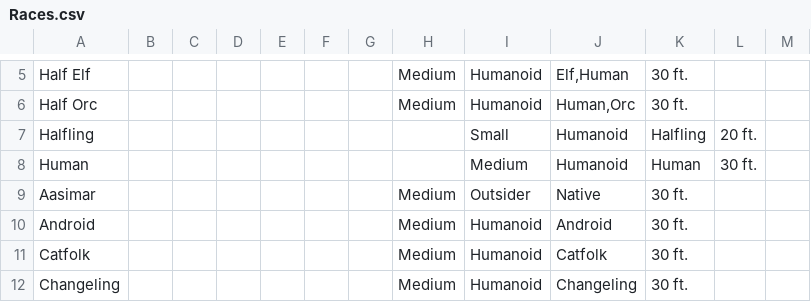
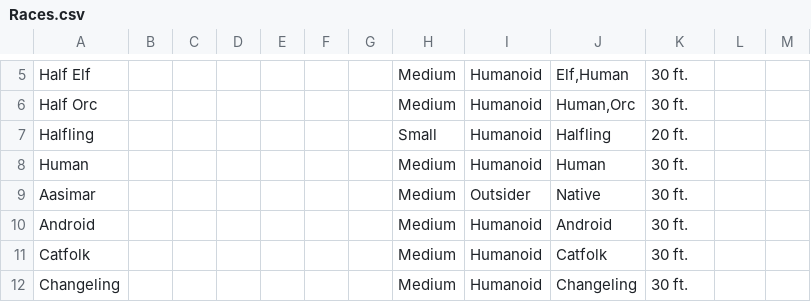
Before and after one commit to SandTNowhere/Pathfinder-Roleplaying-Game-Assistant, a CSV file: data/Races.csv, drawn as a sheet; only a part is shown, gaps mark what is left out.

Commit message:
Update Races.csv
I couldn't find Race specific Base stats, and the Traits I found listed didn't match our Racial_Traits list so I left fillers there. Will finish Notes soon.

```diff
--- a/data/Races.csv
+++ b/data/Races.csv
@@ -6,4 +6,4 @@ Half Elf, , , , , , ,Medium,Humanoid,"Elf,Human","30 ft.", ,
 Half Orc, , , , , , ,Medium,Humanoid,"Human,Orc","30 ft.", ,
-Halfling,, , , , , , ,Small,Humanoid,"Halfling","20 ft.", ,
-Human,, , , , , , ,Medium,Humanoid,"Human","30 ft.", ,
+Halfling, , , , , , ,Small,Humanoid,"Halfling","20 ft.", ,
+Human, , , , , , ,Medium,Humanoid,"Human","30 ft.", ,
 Aasimar, , , , , , ,Medium,Outsider,"Native","30 ft.", ,
```
